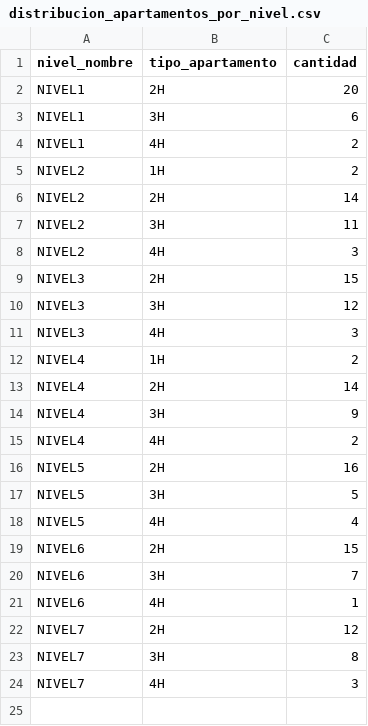
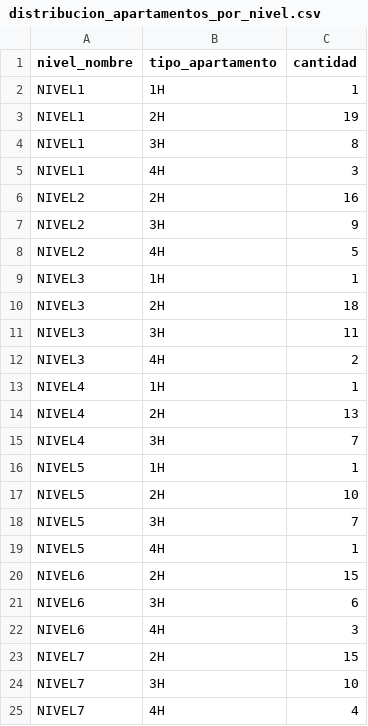
Before and after one commit to arianmg-1982/V2-ACAD-HARBORBAY, a CSV file: HARBORBAY_V1/distribucion_apartamentos_por_nivel.csv, drawn as a sheet.

```diff
--- a/HARBORBAY_V1/distribucion_apartamentos_por_nivel.csv
+++ b/HARBORBAY_V1/distribucion_apartamentos_por_nivel.csv
@@ -1,24 +1,25 @@
 nivel_nombre,tipo_apartamento,cantidad
-NIVEL1,2H,20
-NIVEL1,3H,6
-NIVEL1,4H,2
-NIVEL2,1H,2
-NIVEL2,2H,14
-NIVEL2,3H,11
-NIVEL2,4H,3
-NIVEL3,2H,15
-NIVEL3,3H,12
-NIVEL3,4H,3
-NIVEL4,1H,2
-NIVEL4,2H,14
-NIVEL4,3H,9
-NIVEL4,4H,2
-NIVEL5,2H,16
-NIVEL5,3H,5
-NIVEL5,4H,4
+NIVEL1,1H,1
+NIVEL1,2H,19
+NIVEL1,3H,8
+NIVEL1,4H,3
+NIVEL2,2H,16
+NIVEL2,3H,9
+NIVEL2,4H,5
+NIVEL3,1H,1
+NIVEL3,2H,18
+NIVEL3,3H,11
+NIVEL3,4H,2
+NIVEL4,1H,1
+NIVEL4,2H,13
+NIVEL4,3H,7
+NIVEL5,1H,1
+NIVEL5,2H,10
+NIVEL5,3H,7
+NIVEL5,4H,1
 NIVEL6,2H,15
-NIVEL6,3H,7
-NIVEL6,4H,1
-NIVEL7,2H,12
-NIVEL7,3H,8
-NIVEL7,4H,3
+NIVEL6,3H,6
+NIVEL6,4H,3
+NIVEL7,2H,15
+NIVEL7,3H,10
+NIVEL7,4H,4
```
Also changed, not shown: HARBORBAY_V1/apartamentos.csv, HARBORBAY_V1/dispositivos.csv, 4 other files.
